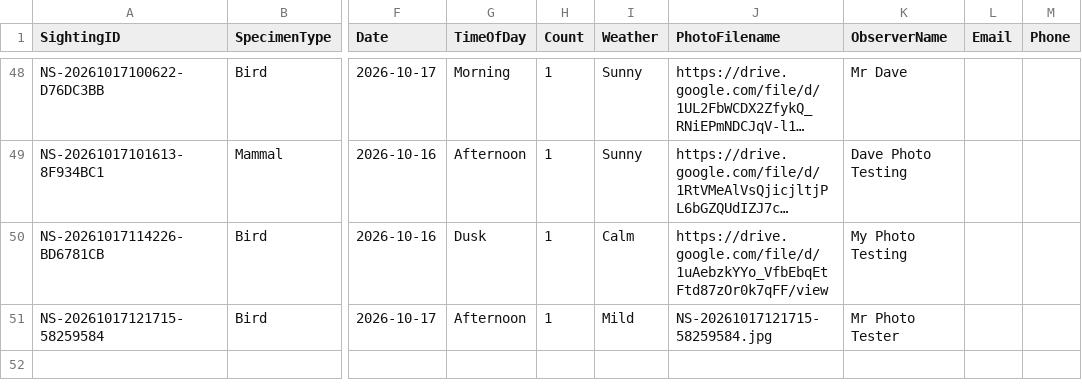
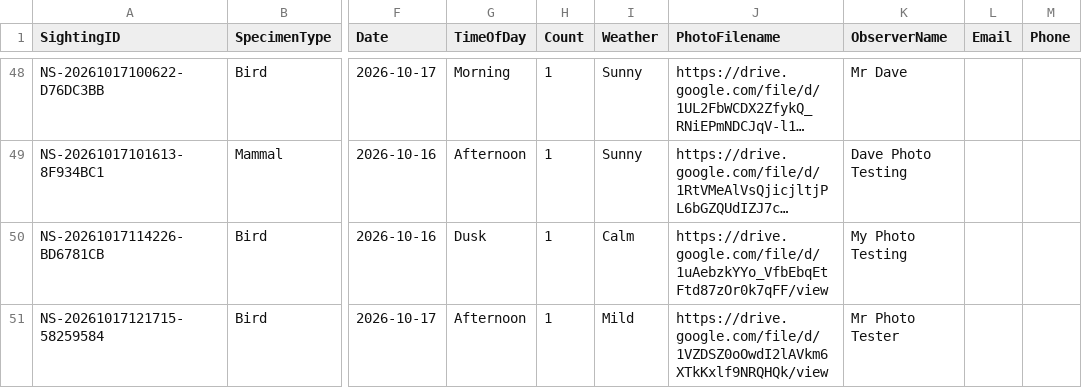
Before and after one commit to davidaitchison13/Nature-Soham, a CSV file: Database.csv, drawn as a sheet; only a part is shown, gaps mark what is left out; long unchanged cells end in …; the diff names each change by its address in the sheet, - before the commit and + after, or states it on an @@ line.

```diff
--- a/Database.csv
+++ b/Database.csv
-J51 (PhotoFilename): NS-20261017121715-58259584.jpg
+J51 (PhotoFilename): https://drive.google.com/file/d/1VZDSZ0oOwdI2lAVkm6XTkKxlf9NRQHQk/view
```
